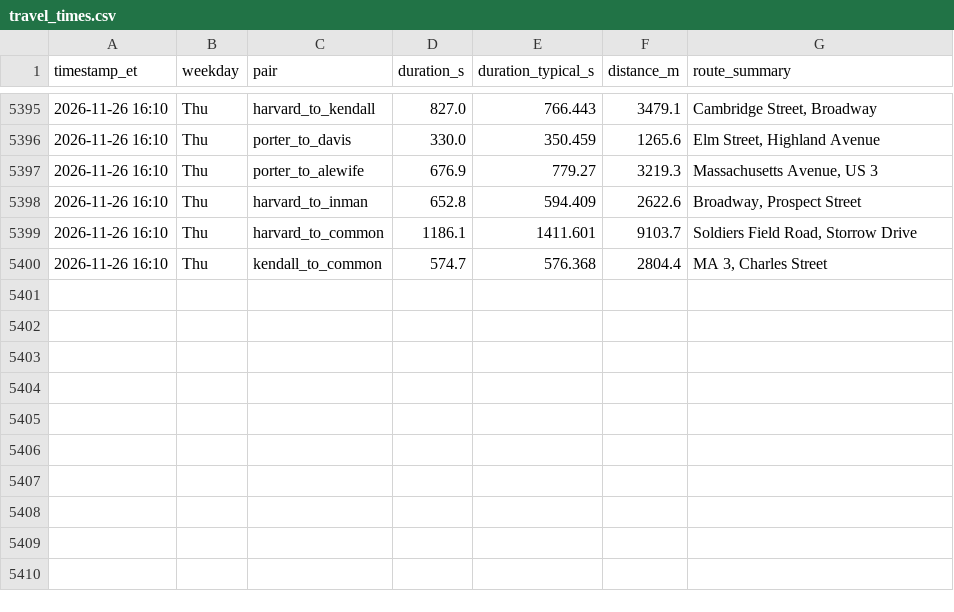
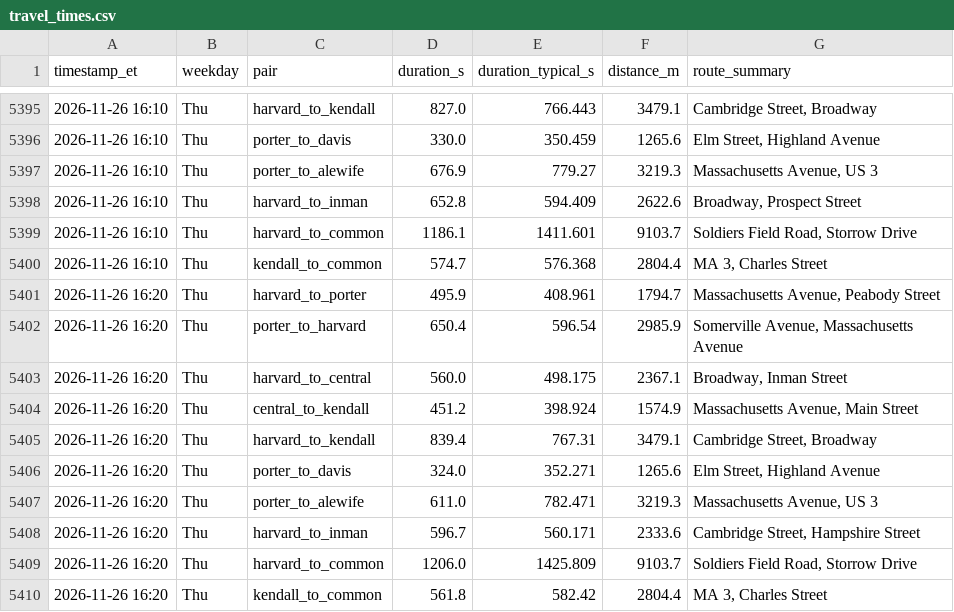
Before and after one commit to sonnywang2005/traffic-harvest, a CSV file: data/travel_times.csv, drawn as a sheet; only a part is shown, gaps mark what is left out.

Commit message:
harvest 2026-11-26T21:20Z

```diff
--- a/data/travel_times.csv
+++ b/data/travel_times.csv
@@ -5400 +5400,11 @@ timestamp_et,weekday,pair,duration_s,duration_typical_s,distance_m,route_summary
 2026-11-26 16:10,Thu,kendall_to_common,574.7,576.368,2804.4,"MA 3, Charles Street"
+2026-11-26 16:20,Thu,harvard_to_porter,495.9,408.961,1794.7,"Massachusetts Avenue, Peabody Street"
+2026-11-26 16:20,Thu,porter_to_harvard,650.4,596.54,2985.9,"Somerville Avenue, Massachusetts Avenue"
+2026-11-26 16:20,Thu,harvard_to_central,560.0,498.175,2367.1,"Broadway, Inman Street"
+2026-11-26 16:20,Thu,central_to_kendall,451.2,398.924,1574.9,"Massachusetts Avenue, Main Street"
+2026-11-26 16:20,Thu,harvard_to_kendall,839.4,767.31,3479.1,"Cambridge Street, Broadway"
+2026-11-26 16:20,Thu,porter_to_davis,324.0,352.271,1265.6,"Elm Street, Highland Avenue"
+2026-11-26 16:20,Thu,porter_to_alewife,611.0,782.471,3219.3,"Massachusetts Avenue, US 3"
+2026-11-26 16:20,Thu,harvard_to_inman,596.7,560.171,2333.6,"Cambridge Street, Hampshire Street"
+2026-11-26 16:20,Thu,harvard_to_common,1206.0,1425.809,9103.7,"Soldiers Field Road, Storrow Drive"
+2026-11-26 16:20,Thu,kendall_to_common,561.8,582.42,2804.4,"MA 3, Charles Street"
```
